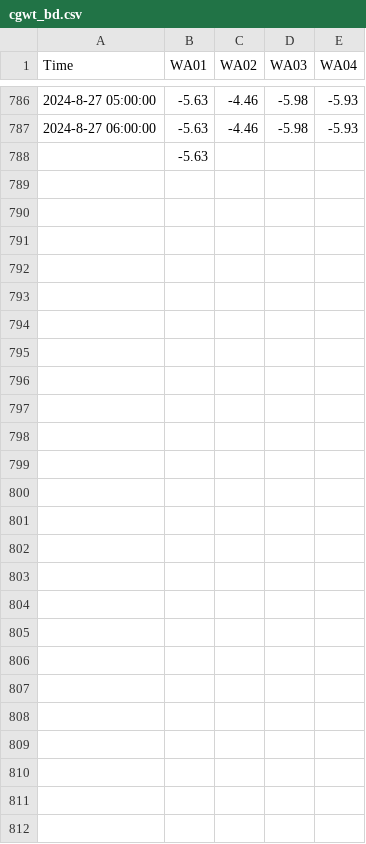
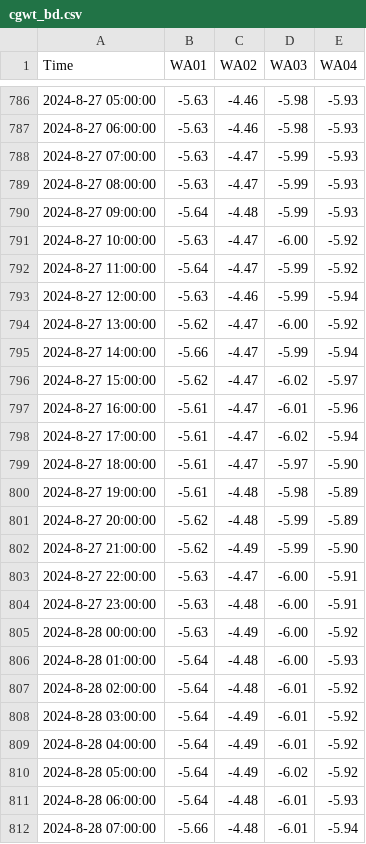
Before and after one commit to cgwatertech/GW_mnt, a CSV file: cgwt_bd.csv, drawn as a sheet; only a part is shown, gaps mark what is left out; the diff covers the shown part only.

Commit message:
Add files via upload

```diff
--- a/cgwt_bd.csv
+++ b/cgwt_bd.csv
@@ -787,2 +787,26 @@ Time,WA01,WA02,WA03,WA04
 2024-8-27 06:00:00,-5.63,-4.46,-5.98,-5.93
-,-5.63,,,
+2024-8-27 07:00:00,-5.63,-4.47,-5.99,-5.93
+2024-8-27 08:00:00,-5.63,-4.47,-5.99,-5.93
+2024-8-27 09:00:00,-5.64,-4.48,-5.99,-5.93
+2024-8-27 10:00:00,-5.63,-4.47,-6.00,-5.92
+2024-8-27 11:00:00,-5.64,-4.47,-5.99,-5.92
+2024-8-27 12:00:00,-5.63,-4.46,-5.99,-5.94
+2024-8-27 13:00:00,-5.62,-4.47,-6.00,-5.92
+2024-8-27 14:00:00,-5.66,-4.47,-5.99,-5.94
+2024-8-27 15:00:00,-5.62,-4.47,-6.02,-5.97
+2024-8-27 16:00:00,-5.61,-4.47,-6.01,-5.96
+2024-8-27 17:00:00,-5.61,-4.47,-6.02,-5.94
+2024-8-27 18:00:00,-5.61,-4.47,-5.97,-5.90
+2024-8-27 19:00:00,-5.61,-4.48,-5.98,-5.89
+2024-8-27 20:00:00,-5.62,-4.48,-5.99,-5.89
+2024-8-27 21:00:00,-5.62,-4.49,-5.99,-5.90
+2024-8-27 22:00:00,-5.63,-4.47,-6.00,-5.91
+2024-8-27 23:00:00,-5.63,-4.48,-6.00,-5.91
+2024-8-28 00:00:00,-5.63,-4.49,-6.00,-5.92
+2024-8-28 01:00:00,-5.64,-4.48,-6.00,-5.93
+2024-8-28 02:00:00,-5.64,-4.48,-6.01,-5.92
+2024-8-28 03:00:00,-5.64,-4.49,-6.01,-5.92
+2024-8-28 04:00:00,-5.64,-4.49,-6.01,-5.92
+2024-8-28 05:00:00,-5.64,-4.49,-6.02,-5.92
+2024-8-28 06:00:00,-5.64,-4.48,-6.01,-5.93
+2024-8-28 07:00:00,-5.66,-4.48,-6.01,-5.94
```
Also changed, not shown: 16 edited cells elsewhere in this file.
